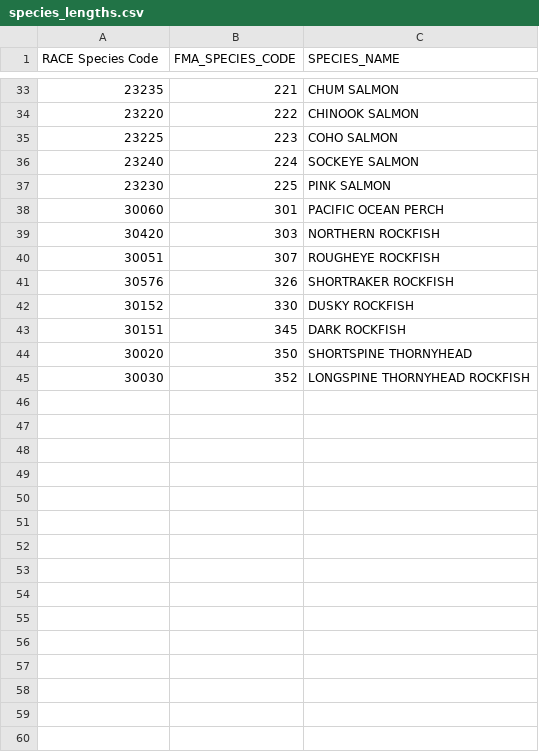
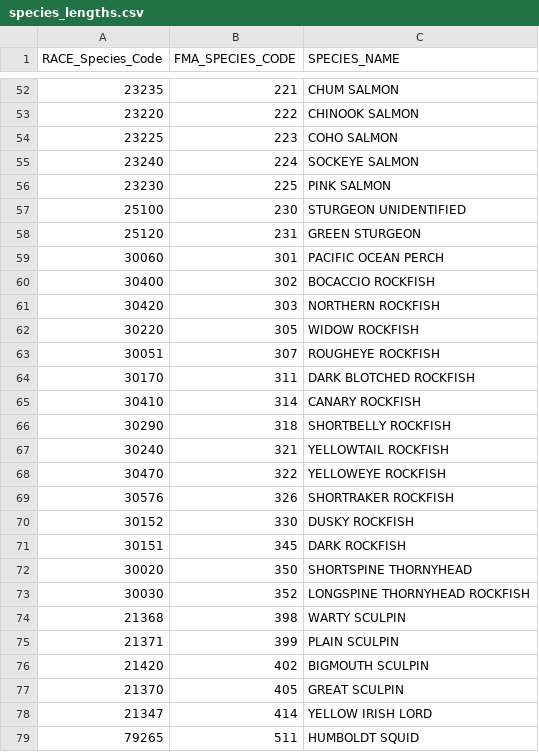
Before and after one commit to afsc-gap-products/FMA-range-verification, a CSV file: code/species_lengths.csv, drawn as a sheet; only a part is shown, gaps mark what is left out; the diff covers the shown part only.

```diff
--- a/code/species_lengths.csv
+++ b/code/species_lengths.csv
@@ -1 +1 @@
-RACE Species Code,FMA_SPECIES_CODE,SPECIES_NAME
+RACE_Species_Code,FMA_SPECIES_CODE,SPECIES_NAME
@@ -37,5 +56,14 @@ RACE Species Code,FMA_SPECIES_CODE,SPECIES_NAME
 23230,225,PINK SALMON
+25100,230,STURGEON UNIDENTIFIED
+25120,231,GREEN STURGEON
 30060,301,PACIFIC OCEAN PERCH
+30400,302,BOCACCIO ROCKFISH
 30420,303,NORTHERN ROCKFISH
+30220,305,WIDOW ROCKFISH
 30051,307,ROUGHEYE ROCKFISH
+30170,311,DARK BLOTCHED ROCKFISH
+30410,314,CANARY ROCKFISH
+30290,318,SHORTBELLY ROCKFISH
+30240,321,YELLOWTAIL ROCKFISH
+30470,322,YELLOWEYE ROCKFISH
 30576,326,SHORTRAKER ROCKFISH
@@ -45 +73,7 @@ RACE Species Code,FMA_SPECIES_CODE,SPECIES_NAME
 30030,352,LONGSPINE THORNYHEAD ROCKFISH
+21368,398,WARTY SCULPIN
+21371,399,PLAIN SCULPIN
+21420,402,BIGMOUTH SCULPIN
+21370,405,GREAT SCULPIN
+21347,414,YELLOW IRISH LORD
+79265,511,HUMBOLDT SQUID
```
Also changed, not shown: 21 added rows and 2 removed rows elsewhere in this file, 7 other files.
